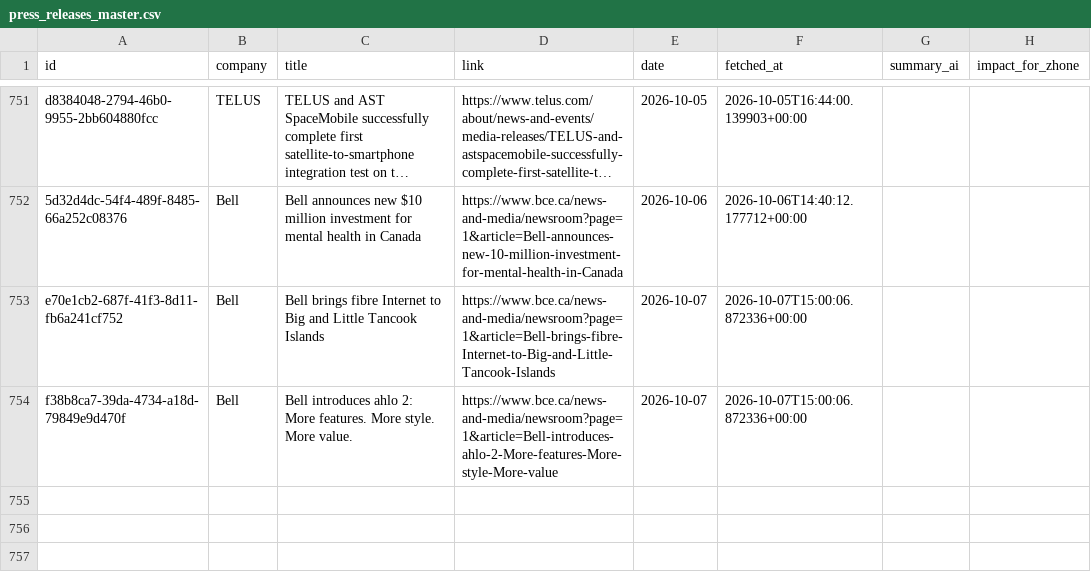
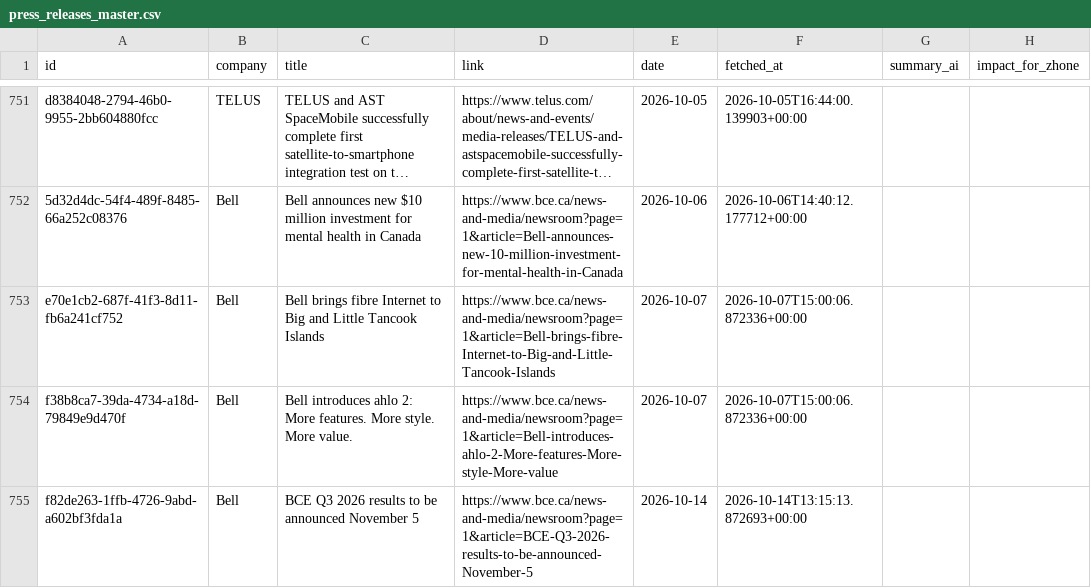
Before and after one commit to flabelle999/customer-presswatch, a CSV file: press_releases_master.csv, drawn as a sheet; only a part is shown, gaps mark what is left out; long unchanged cells end in …; the diff names each change by its address in the sheet, - before the commit and + after, or states it on an @@ line.

```diff
--- a/press_releases_master.csv
+++ b/press_releases_master.csv
+row 755: f82de263-1ffb-4726-9abd-a602bf3fda1a | Bell | BCE Q3 2026 results to be announced November 5 | https://www.bce.ca/news-and-media/newsroom?page=1&article=BCE-Q3-2026-results-to-be-announced-November-5 | 2026-10-14 | 2026-10-14T13:15:13.872693+00:00
```
